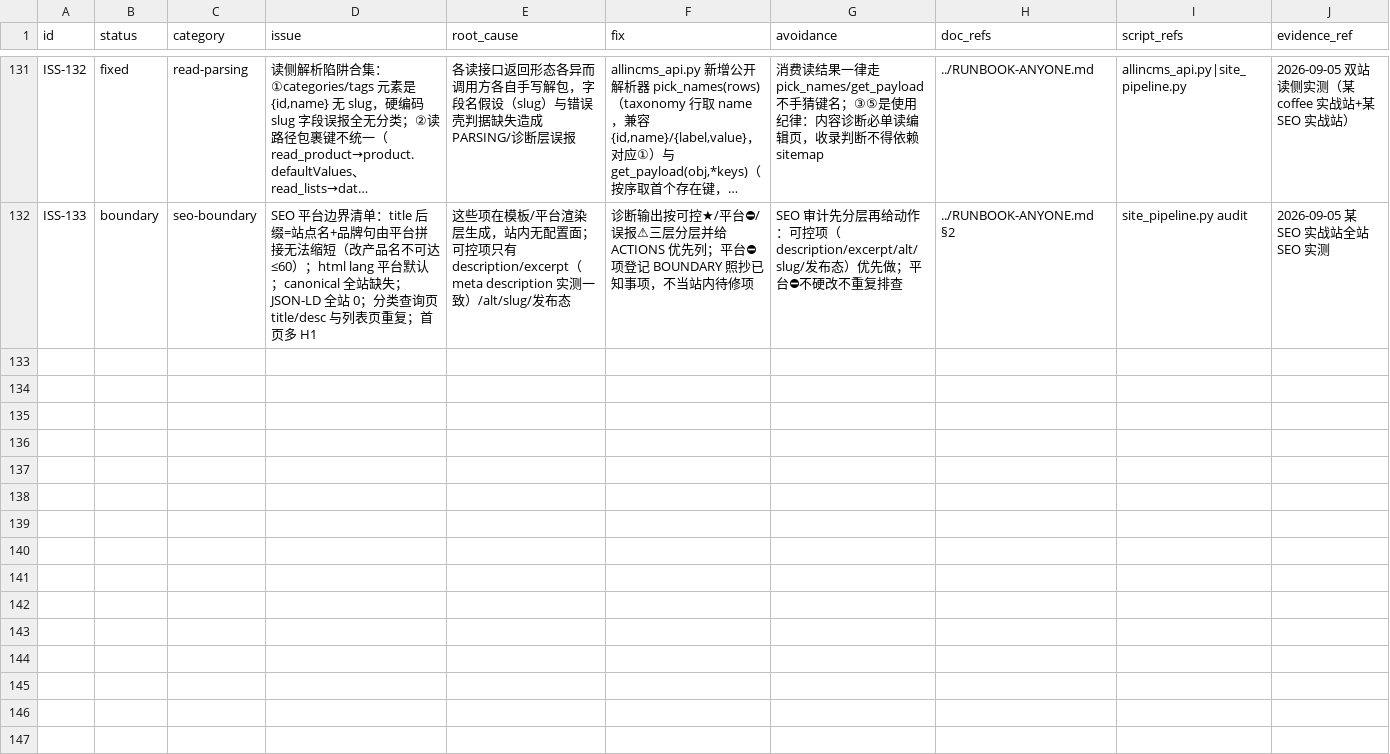
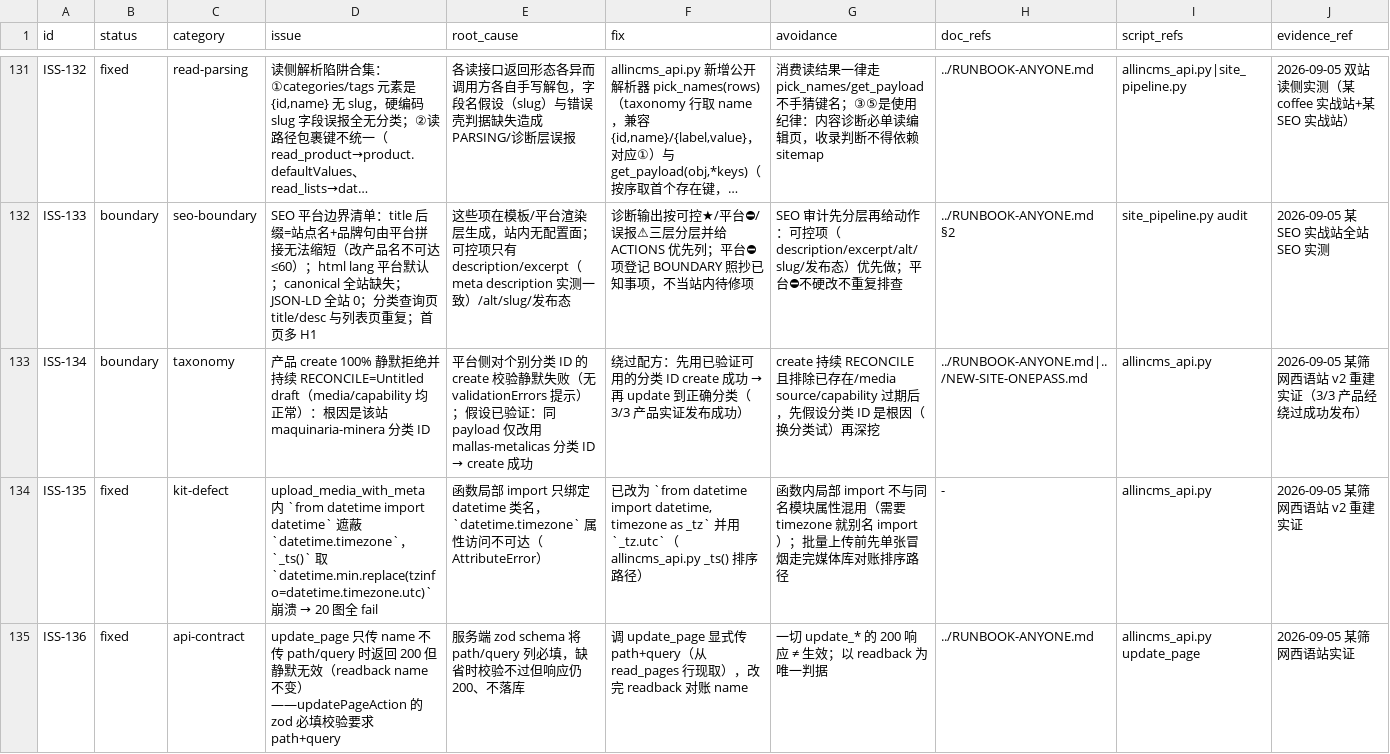
Before and after one commit to tony-apan/b2b-export-ai-workbench-source, a TSV file: sub-libraries/website-content-ops/TOOLS/interface-kit/index/issues.tsv, drawn as a sheet; only a part is shown, gaps mark what is left out; long unchanged cells end in …; the diff covers the shown part only; the diff names each change by its address in the sheet, - before the commit and + after, or states it on an @@ line.

Commit message:
docs(wco): v2 实战 ISS-134~139 回填 + RUNBOOK §8.3 自修复引导
- ISS-134: maquinaria-minera 分类 ID 导致 create 静默拒绝→换分类创建再 update 回（假设验证实证）
- ISS-135: upload_media_with_meta timezone 遮蔽（from datetime import datetime 遮蔽 datetime.timezone）
- ISS-136: update_page 必须显式 path+query（zod 必填漏传=200 静默无效）
- ISS-137: publish 重置页面 name 回模板英文（title 前段不可控；meta desc 可改）
- ISS-138: 轮播 slide 未传 price 被回填 From $96（必须显式 ""）
- ISS-139: 面包屑/工具栏/表单字段标签=模块模板硬编码英文（props 不可达）
- RUNBOOK 新增 §8.3 自修复引导：8 场景（产品RECONCILE/图片缺失/标题英文/英文残留/taxonomy竞态/路由失败/capability过期/CDN缓存）× 现象→诊断命令→修复动作
- ONEPASS 步骤 6/7/9 更新：create_taxonomy_safe 替代/ISS-134 绕过/price 显式/update_page 显式
- SKILL.md 第 16 条：v2 实战六断点合并引用 issues.tsv ISS-134~139
- allincms_api.py: timezone shadowing 修复（ISS-135 配套）

```diff
--- a/sub-libraries/website-content-ops/TOOLS/interface-kit/index/issues.tsv
+++ b/sub-libraries/website-content-ops/TOOLS/interface-kit/index/issues.tsv
+row 133: ISS-134 | boundary | taxonomy | 产品 create 100% 静默拒绝并持续 RECONCILE=Untitled draft（media/capability 均正常）：根因是该站 maquinaria-minera 分类 ID | 平台侧对个别分类 ID 的 create 校验静默失败（无 validationErrors 提示）；假设已验证：同 payload 仅改用 mallas-metalicas 分类 ID → create 成功 | 绕过配方：先用已验证可用的分类 ID create 成功 → 再 update 到正确分类（3/3 产品实证发布成功） | create 持续 RECONCILE 且排除已存在/media source/capability 过期后，先假设分类 ID 是根因（换分类试）再深挖 | ../RUNBOOK-ANYONE.md|../NEW-SITE-ONEPASS.md | allincms_api.py | 2026-09-05 某筛网西语站 v2 重建实证（3/3 产品经绕过成功发布）
+row 134: ISS-135 | fixed | kit-defect | upload_media_with_meta 内 `from datetime import datetime` 遮蔽 `datetime.timezone`，`_ts()` 取 `datetime.min.replace(tzinfo=datetime.timezone.utc)` 崩溃 → 20 图全 fail | 函数局部 import 只绑定 datetime 类名，`datetime.timezone` 属性访问不可达（AttributeError） | 已改为 `from datetime import datetime, timezone as _tz` 并用 `_tz.utc`（allincms_api.py _ts() 排序路径） | 函数内局部 import 不与同名模块属性混用（需要 timezone 就别名 import）；批量上传前先单张冒烟走完媒体库对账排序路径 | - | allincms_api.py | 2026-09-05 某筛网西语站 v2 重建实证
+row 135: ISS-136 | fixed | api-contract | update_page 只传 name 不传 path/query 时返回 200 但静默无效（readback name 不变）——updatePageAction 的 zod 必填校验要求 path+query | 服务端 zod schema 将 path/query 列必填，缺省时校验不过但响应仍 200、不落库 | 调 update_page 显式传 path+query（从 read_pages 行现取），改完 readback 对账 name | 一切 update_* 的 200 响应 ≠ 生效；以 readback 为唯一判据 | ../RUNBOOK-ANYONE.md | allincms_api.py update_page | 2026-09-05 某筛网西语站实证
```
Also changed, not shown: 3 added rows elsewhere in this file, 5 other files.
